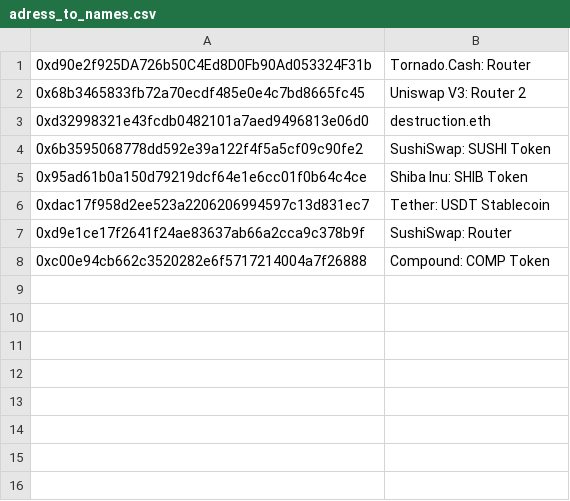
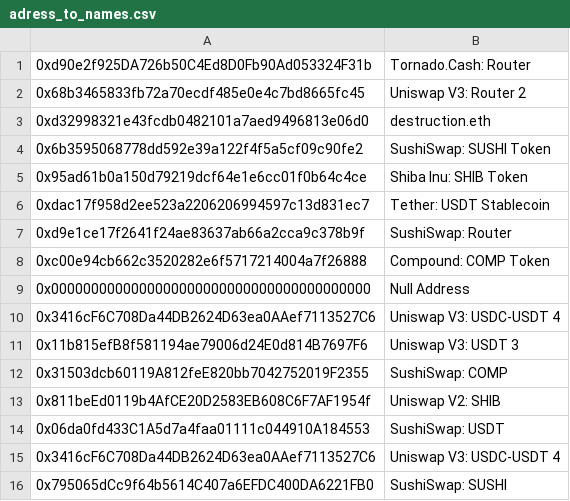
Before and after one commit to kingmob23/matlegoTransforms, a CSV file: adress_to_names.csv, drawn as a sheet.

```diff
--- a/adress_to_names.csv
+++ b/adress_to_names.csv
@@ -8 +8,9 @@
 0xc00e94cb662c3520282e6f5717214004a7f26888, Compound: COMP Token
+0x0000000000000000000000000000000000000000, Null Address
+0x3416cF6C708Da44DB2624D63ea0AAef7113527C6, Uniswap V3: USDC-USDT 4
+0x11b815efB8f581194ae79006d24E0d814B7697F6, Uniswap V3: USDT 3
+0x31503dcb60119A812feE820bb7042752019F2355, SushiSwap: COMP
+0x811beEd0119b4AfCE20D2583EB608C6F7AF1954f, Uniswap V2: SHIB
+0x06da0fd433C1A5d7a4faa01111c044910A184553, SushiSwap: USDT
+0x3416cF6C708Da44DB2624D63ea0AAef7113527C6, Uniswap V3: USDC-USDT 4
+0x795065dCc9f64b5614C407a6EFDC400DA6221FB0, SushiSwap: SUSHI
```
Also changed, not shown: 1 other file.
